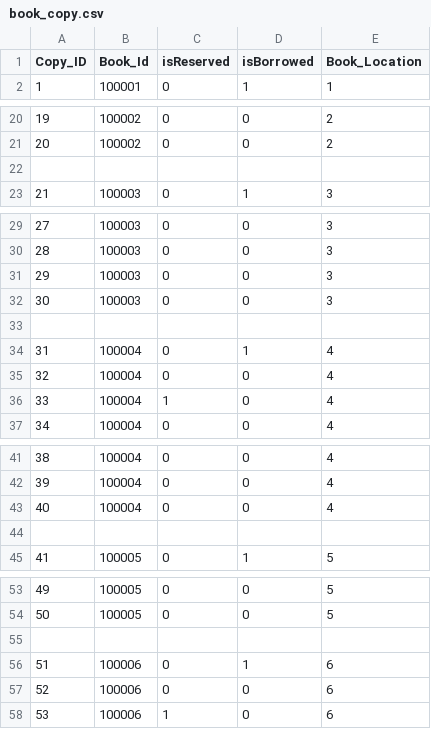
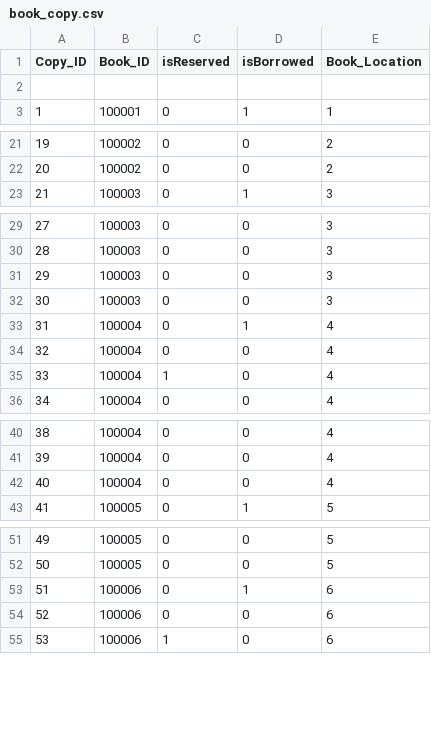
Before and after one commit to WimukthiMadushan/Interactive-library-management-system, a CSV file: Backend/Data/book_copy.csv, drawn as a sheet; only a part is shown, gaps mark what is left out; the diff covers the shown part only.

```diff
--- a/Backend/Data/book_copy.csv
+++ b/Backend/Data/book_copy.csv
@@ -1,2 +1,3 @@
-Copy_ID,Book_Id,isReserved,isBorrowed,Book_Location
+Copy_ID,Book_ID,isReserved,isBorrowed,Book_Location
+,,,,
 1,100001,0,1,1
@@ -21,3 +22,2 @@ Copy_ID,Book_Id,isReserved,isBorrowed,Book_Location
 20,100002,0,0,2
-,,,,
 21,100003,0,1,3
@@ -32,3 +32,2 @@ Copy_ID,Book_Id,isReserved,isBorrowed,Book_Location
 30,100003,0,0,3
-,,,,
 31,100004,0,1,4
@@ -43,3 +42,2 @@ Copy_ID,Book_Id,isReserved,isBorrowed,Book_Location
 40,100004,0,0,4
-,,,,
 41,100005,0,1,5
@@ -54,3 +52,2 @@ Copy_ID,Book_Id,isReserved,isBorrowed,Book_Location
 50,100005,0,0,5
-,,,,
 51,100006,0,1,6
```
Also changed, not shown: 31 removed rows elsewhere in this file, Backend/Data/authors.csv, Backend/Data/books.csv, 11 other files.
